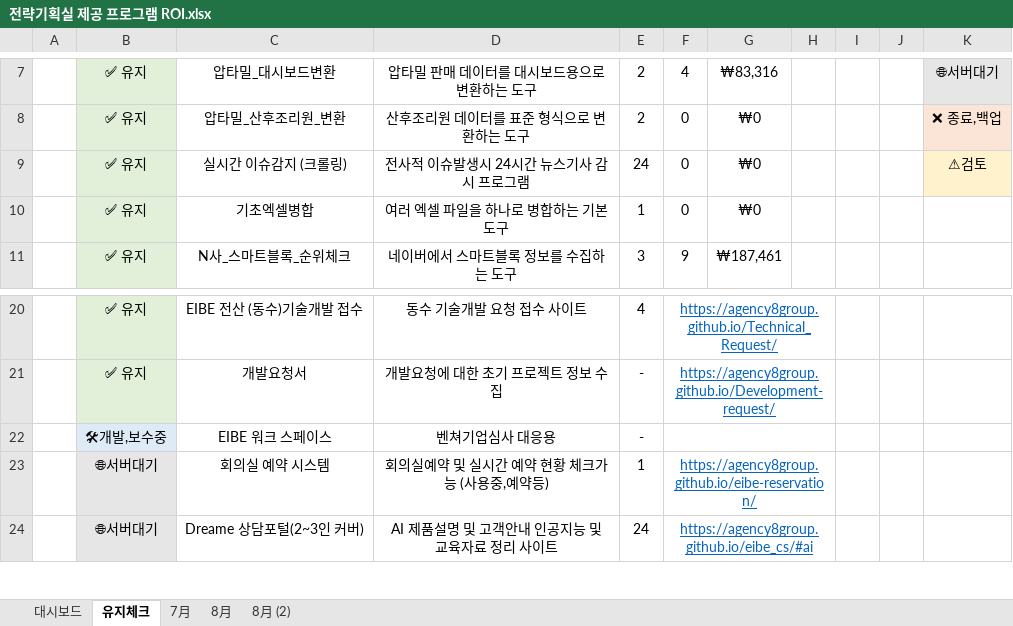
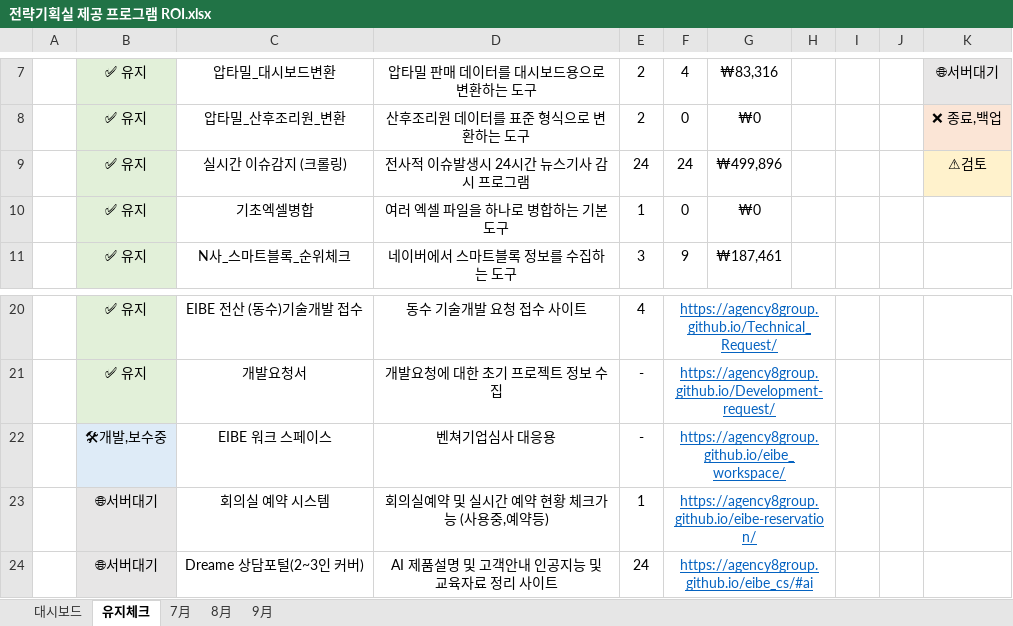
Before and after one commit to Agency8Group/ToolBox_Enterprise, an Excel workbook: 전략기획실 제공 프로그램 ROI.xlsx, sheet 유지체크, drawn as a sheet; only a part is shown, gaps mark what is left out; values as stored, in another font and other column widths than the file's, no borders; the diff names each change by its address in the sheet, - before the commit and + after, or states it on an @@ line.

```diff
--- a/전략기획실 제공 프로그램 ROI.xlsx (sheet 유지체크)
+++ b/전략기획실 제공 프로그램 ROI.xlsx (sheet 유지체크)
-sheet tab: 8月 (2)
+sheet tab: 9月
-F9: 0
+F9: 24
-G9: ₩0
+G9: ₩499,896
-F22: (empty)
+F22: https://agency8group.github.io/eibe_workspace/
```
Also changed, not shown: sheet 9月, sheet 대시보드, sheet 8月, sheet 7月, formulas that keep their value, charts or pictures.
